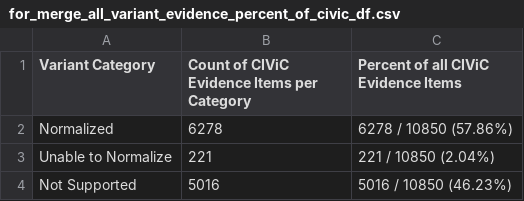
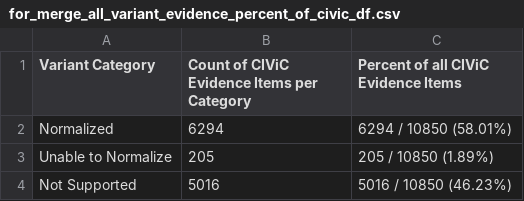
Before and after one commit to GenomicMedLab/variation-normalizer-manuscript, a CSV file: analysis/civic/evidence_analysis/output/for_merge_all_variant_evidence_percent_of_civic_df.csv, drawn as a sheet.

```diff
--- a/analysis/civic/evidence_analysis/output/for_merge_all_variant_evidence_percent_of_civic_df.csv
+++ b/analysis/civic/evidence_analysis/output/for_merge_all_variant_evidence_percent_of_civic_df.csv
@@ -1,4 +1,4 @@
 Variant Category,Count of CIViC Evidence Items per Category,Percent of all CIViC Evidence Items
-Normalized,6278,6278 / 10850  (57.86%)
-Unable to Normalize,221,221 / 10850  (2.04%)
+Normalized,6294,6294 / 10850  (58.01%)
+Unable to Normalize,205,205 / 10850  (1.89%)
 Not Supported,5016,5016 / 10850  (46.23%)
```
Also changed, not shown: analysis/civic/evidence_analysis/output/for_merge_all_variant_percent_of_civic_df.csv, analysis/civic/variation_analysis/able_to_normalize_queries.tsv, 6 other files.
